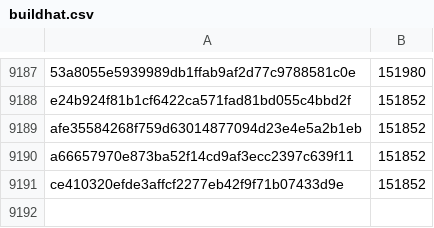
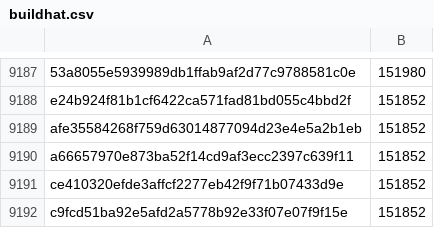
Before and after one commit to davelongdev/pybricks-micropython, a CSV file: buildhat.csv, drawn as a sheet; only a part is shown, gaps mark what is left out.

Commit message:
buildhat: Add c9fcd51b: 151852 (+0).

```diff
--- a/buildhat.csv
+++ b/buildhat.csv
@@ -9191 +9191,2 @@ a66657970e873ba52f14cd9af3ecc2397c639f11,151852
 ce410320efde3affcf2277eb42f9f71b07433d9e,151852
+c9fcd51ba92e5afd2a5778b92e33f07e07f9f15e,151852
```
